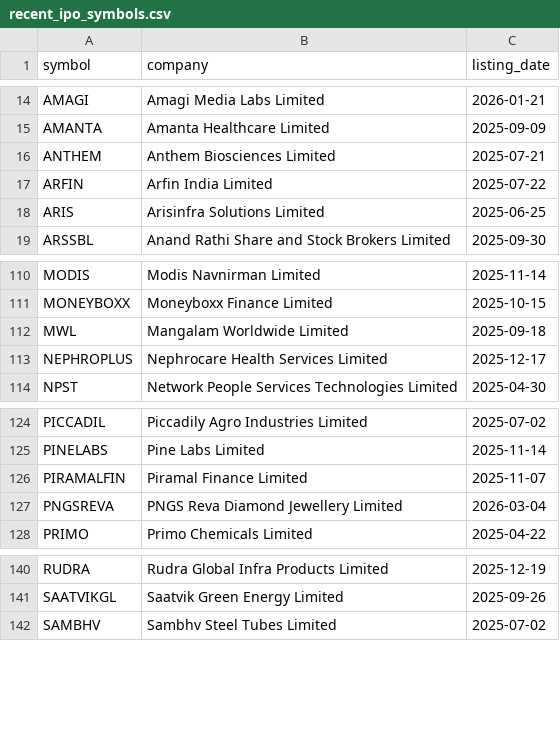
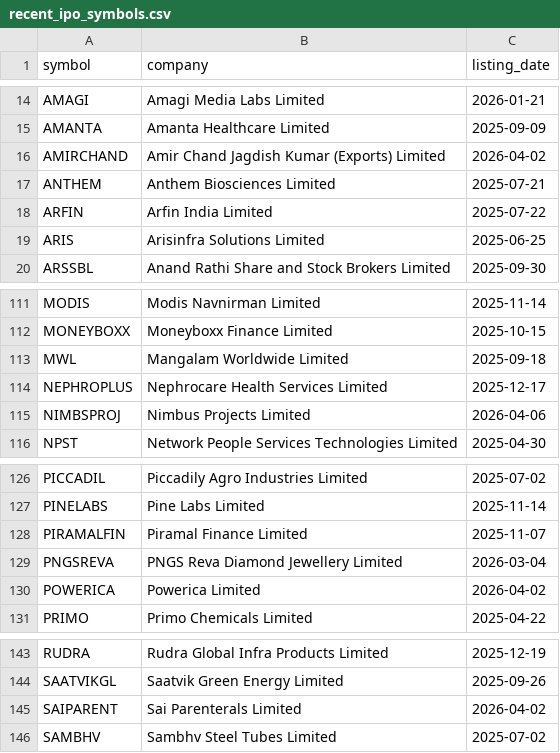
Before and after one commit to Deep-Adhia/IPO-Base-Scanner, a CSV file: recent_ipo_symbols.csv, drawn as a sheet; only a part is shown, gaps mark what is left out.

```diff
--- a/recent_ipo_symbols.csv
+++ b/recent_ipo_symbols.csv
@@ -15,2 +15,3 @@ AMAGI,Amagi Media Labs Limited,2026-01-21
 AMANTA,Amanta Healthcare Limited,2025-09-09
+AMIRCHAND,Amir Chand Jagdish Kumar (Exports) Limited,2026-04-02
 ANTHEM,Anthem Biosciences Limited,2025-07-21
@@ -113,2 +114,3 @@ MWL,Mangalam Worldwide Limited,2025-09-18
 NEPHROPLUS,Nephrocare Health Services Limited,2025-12-17
+NIMBSPROJ,Nimbus Projects Limited,2026-04-06
 NPST,Network People Services Technologies Limited,2025-04-30
@@ -127,2 +129,3 @@ PIRAMALFIN,Piramal Finance Limited,2025-11-07
 PNGSREVA,PNGS Reva Diamond Jewellery Limited,2026-03-04
+POWERICA,Powerica Limited,2026-04-02
 PRIMO,Primo Chemicals Limited,2025-04-22
@@ -141,2 +144,3 @@ RUDRA,Rudra Global Infra Products Limited,2025-12-19
 SAATVIKGL,Saatvik Green Energy Limited,2025-09-26
+SAIPARENT,Sai Parenterals Limited,2026-04-02
 SAMBHV,Sambhv Steel Tubes Limited,2025-07-02
```
Also changed, not shown: ipo_positions.csv.
